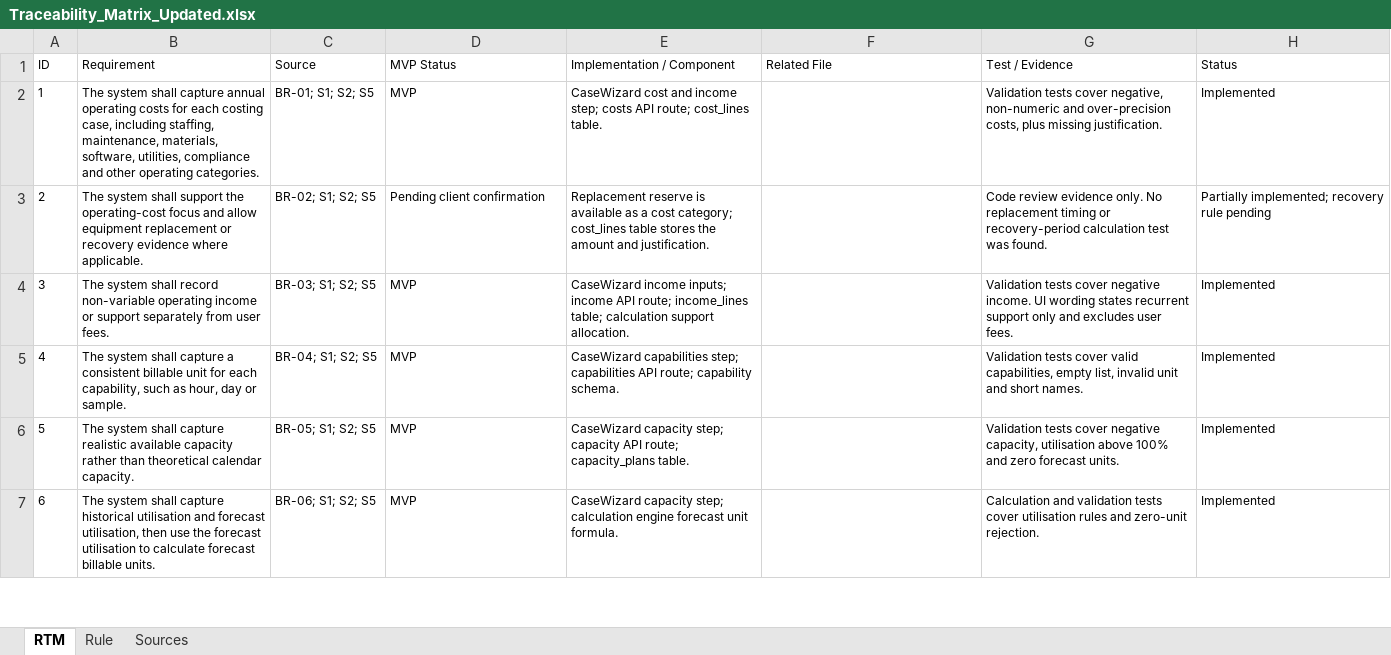
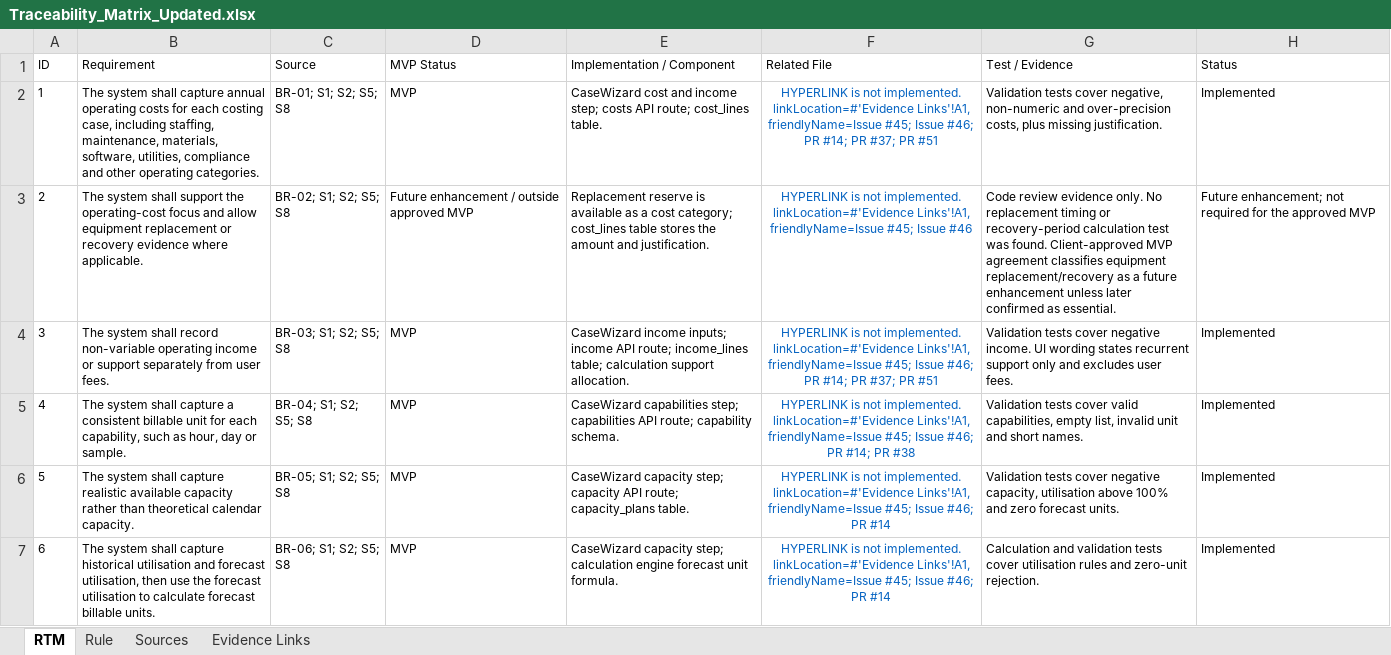
Before and after one commit to Roshss2508/CITS_5206_Proj11_Capstone, an Excel workbook: docs/Traceability_Matrix_Updated.xlsx, sheet RTM, drawn as a sheet; only a part is shown; values as stored, in another font and other column widths than the file's, no borders; table styles not drawn; the diff covers the shown part only; the diff names each change by its address in the sheet, - before the commit and + after, or states it on an @@ line.

Commit message:
docs: align requirements traceability with approved MVP scope

```diff
--- a/docs/Traceability_Matrix_Updated.xlsx (sheet RTM)
+++ b/docs/Traceability_Matrix_Updated.xlsx (sheet RTM)
+sheet tab: Evidence Links
-C2 (Source): BR-01; S1; S2; S5
+C2 (Source): BR-01; S1; S2; S5; S8
-F2 (Related File): (empty)
+F2 (Related File): HYPERLINK is not implemented. linkLocation=#'Evidence Links'!A1, friendlyName=Issue #45; Issue #46; PR #14; PR #37; PR #51
-C3 (Source): BR-02; S1; S2; S5
+C3 (Source): BR-02; S1; S2; S5; S8
-D3 (MVP Status): Pending client confirmation
+D3 (MVP Status): Future enhancement / outside approved MVP
-F3 (Related File): (empty)
+F3 (Related File): HYPERLINK is not implemented. linkLocation=#'Evidence Links'!A1, friendlyName=Issue #45; Issue #46
-G3 (Test / Evidence): …was found.
+G3 (Test / Evidence): …was found. Client-approved MVP agreement classifies equipment replacement/recovery as a future enhancement unless later confirmed as essential.
-H3 (Status): Partially implemented; recovery rule pending
+H3 (Status): Future enhancement; not required for the approved MVP
-C4 (Source): BR-03; S1; S2; S5
+C4 (Source): BR-03; S1; S2; S5; S8
-F4 (Related File): (empty)
+F4 (Related File): HYPERLINK is not implemented. linkLocation=#'Evidence Links'!A1, friendlyName=Issue #45; Issue #46; PR #14; PR #37; PR #51
-C5 (Source): BR-04; S1; S2; S5
+C5 (Source): BR-04; S1; S2; S5; S8
-F5 (Related File): (empty)
+F5 (Related File): HYPERLINK is not implemented. linkLocation=#'Evidence Links'!A1, friendlyName=Issue #45; Issue #46; PR #14; PR #38
-C6 (Source): BR-05; S1; S2; S5
+C6 (Source): BR-05; S1; S2; S5; S8
-F6:F7 (Related File): (empty)
+F6:F7 (Related File): HYPERLINK is not implemented. linkLocation=#'Evidence Links'!A1, friendlyName=Issue #45; Issue #46; PR #14
-C7 (Source): BR-06; S1; S2; S5
+C7 (Source): BR-06; S1; S2; S5; S8
```
Also changed, not shown: 49 edited cells and cell formats elsewhere in this sheet, sheet Rule, sheet Sources, 2 other files.
